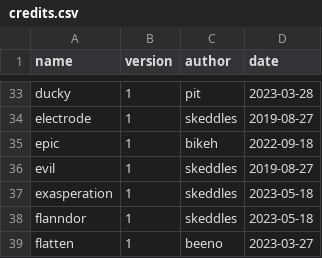
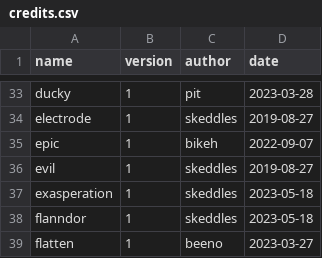
Before and after one commit to lospec/emoji-archive, a CSV file: credits.csv, drawn as a sheet; only a part is shown, gaps mark what is left out.

Commit message:
updated epic data

```diff
--- a/credits.csv
+++ b/credits.csv
@@ -34,3 +34,3 @@ ducky,1,pit,2023-03-28
 electrode,1,skeddles,2019-08-27
-epic,1,bikeh,2022-09-18
+epic,1,bikeh,2022-09-07
 evil,1,skeddles,2019-08-27
```
